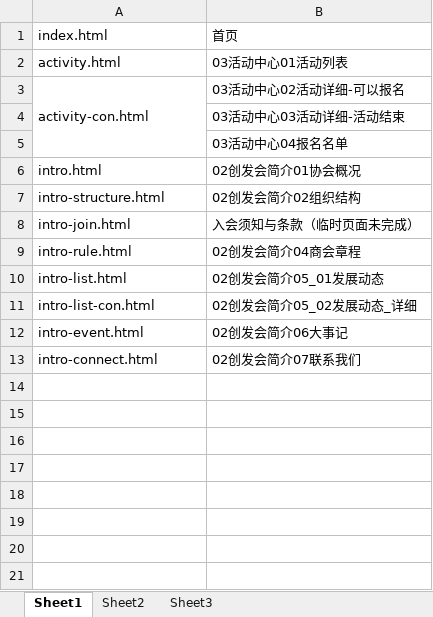
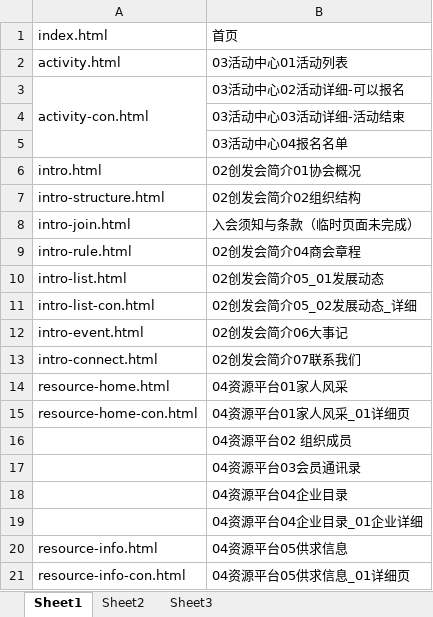
Before and after one commit to lilinchun1/cyfz, an Excel workbook: 页面对照表.xlsx, sheet Sheet1, drawn as a sheet; values as stored, in another font and other column widths than the file's, no borders; the diff names each change by its address in the sheet, - before the commit and + after, or states it on an @@ line.

```diff
--- a/页面对照表.xlsx (sheet Sheet1)
+++ b/页面对照表.xlsx (sheet Sheet1)
+row 14: resource-home.html | 04资源平台01家人风采
+row 15: resource-home-con.html | 04资源平台01家人风采_01详细页
+row 16:  | 04资源平台02 组织成员
+row 17:  | 04资源平台03会员通讯录
+row 18:  | 04资源平台04企业目录
+row 19:  | 04资源平台04企业目录_01企业详细
+row 20: resource-info.html | 04资源平台05供求信息
+row 21: resource-info-con.html | 04资源平台05供求信息_01详细页
```
Also changed, not shown: 6 other files.
